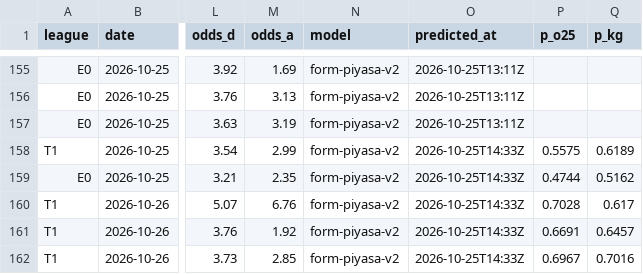
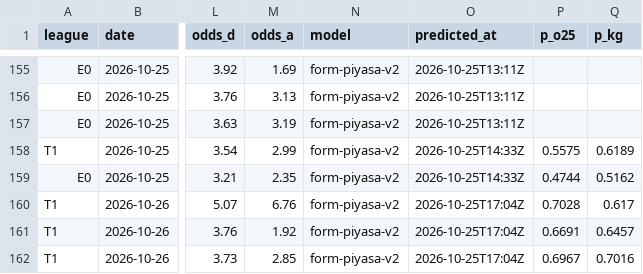
Before and after one commit to Tayips/IddiaTahmin, a CSV file: data/predictions.csv, drawn as a sheet; only a part is shown, gaps mark what is left out; the diff names each change by its address in the sheet, - before the commit and + after, or states it on an @@ line.

```diff
--- a/data/predictions.csv
+++ b/data/predictions.csv
-O160:O162 (predicted_at): 2026-10-25T14:33Z
+O160:O162 (predicted_at): 2026-10-25T17:04Z
```
Also changed, not shown: 2 other files.
